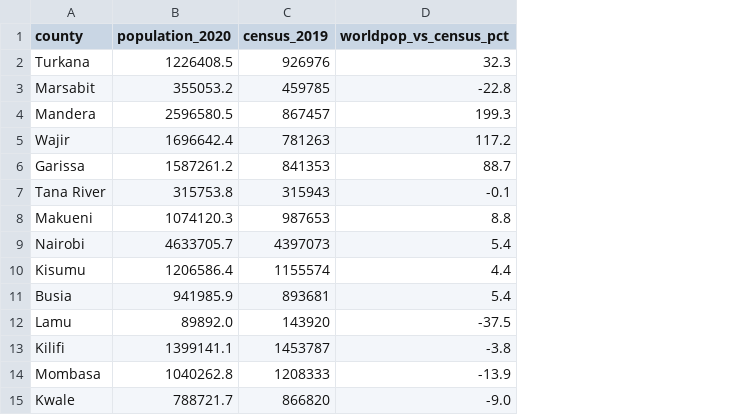
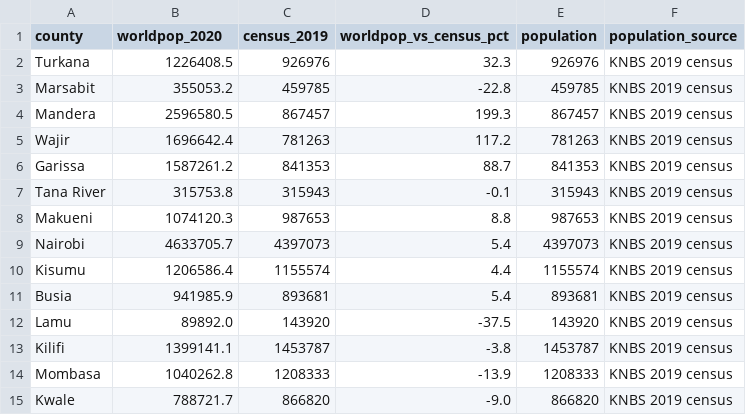
Before and after one commit to MatoloJr/sentinel, a CSV file: outputs/population.csv, drawn as a sheet; the diff names each change by its address in the sheet, - before the commit and + after, or states it on an @@ line.

```diff
--- a/outputs/population.csv
+++ b/outputs/population.csv
+column E (population), rows 2-15: 926976 | 459785 | 867457 | 781263 | 841353 | 315943 | 987653 | 4397073 | 1155574 | 893681 | 143920 | 1453787 | 1208333 | 866820
+column F (population_source), rows 2-15: all KNBS 2019 census
-B1: population_2020
+B1: worldpop_2020
```
Also changed, not shown: outputs/people_by_drought_level.csv, outputs/people_by_forecast_heavy_level.csv, 20 other files.
